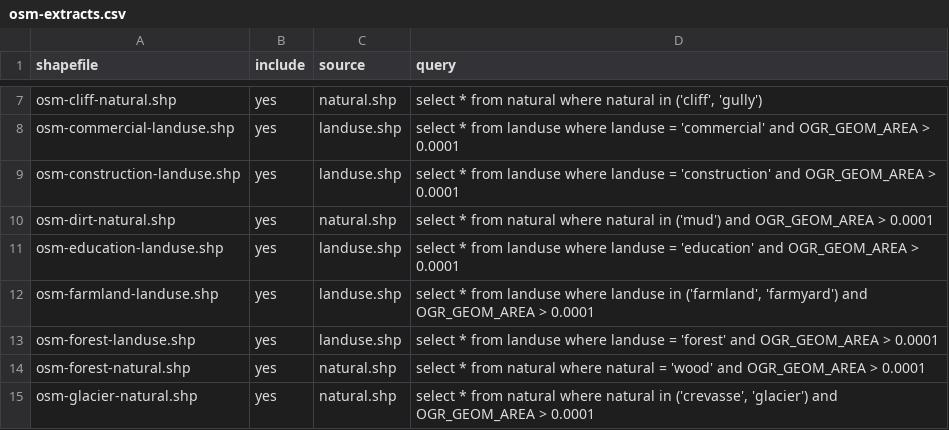
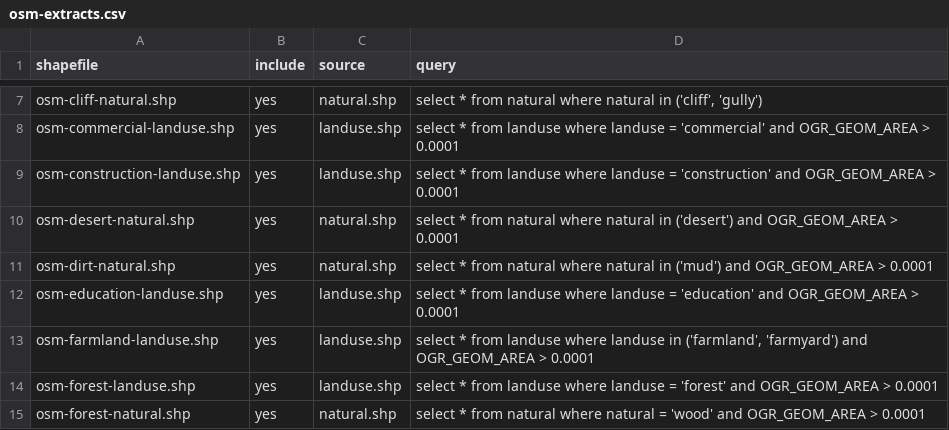
Before and after one commit to davidmegginson/fgfs-scenery-build, a CSV file: config/osm-extracts.csv, drawn as a sheet; only a part is shown, gaps mark what is left out; the shorter side is filled out with more unchanged rows; the diff names each change by its address in the sheet, - before the commit and + after, or states it on an @@ line.

Commit message:
Updates, including adding OSM desert areas.

```diff
--- a/config/osm-extracts.csv
+++ b/config/osm-extracts.csv
+row 10: osm-desert-natural.shp | yes | natural.shp | select * from natural where natural in ('desert') and OGR_GEOM_AREA > 0.0001
```
Also changed, not shown: config/layers.csv, 3 other files.
